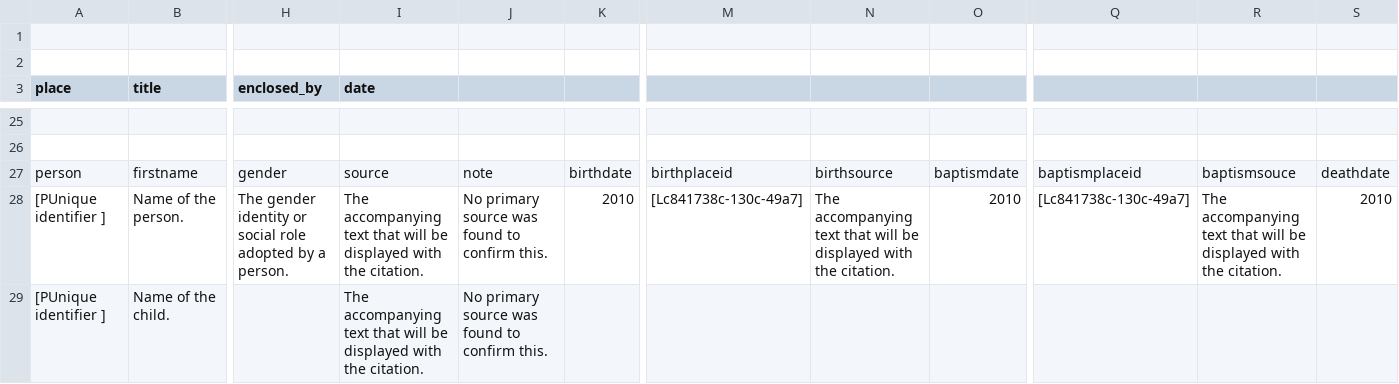
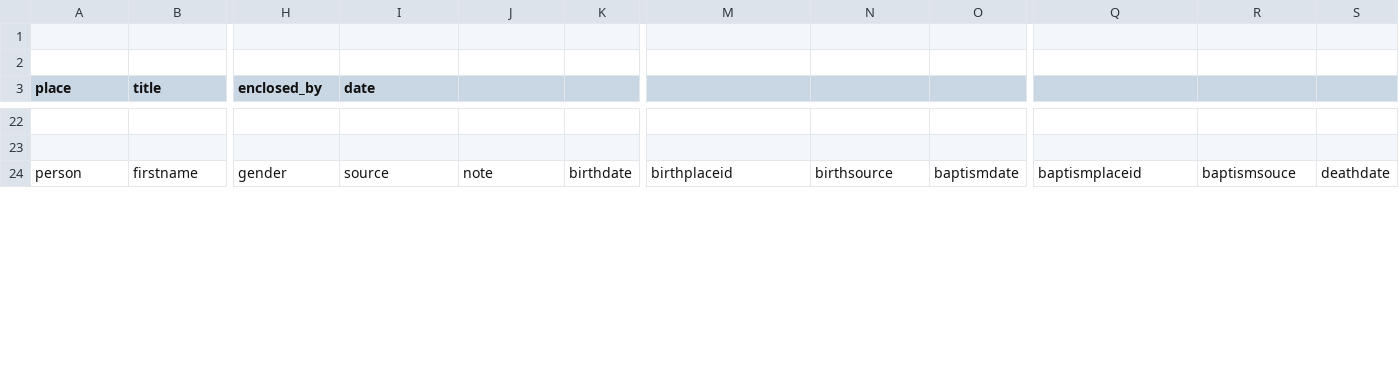
Before and after one commit to historytracers/historytracers, a CSV file: csv/families_en-US.csv, drawn as a sheet; only a part is shown, gaps mark what is left out; removed rows and columns are numbered as before the commit, all else as after; rows hold the shown columns only; the diff covers the shown part only; the diff names each change by its address in the sheet, - before the commit and + after, or states it on an @@ line.

```diff
--- a/csv/families_en-US.csv
+++ b/csv/families_en-US.csv
-row 28: [PUnique identifier ] | Name of the person. | The gender identity or social role adopted by a person. | The accompanying text that will be displayed with the citation. | No primary source was found to confirm this. | 2010 | [Lc841738c-130c-49a7] | The accompanying text that will be displayed with the citation. | 2010 | [Lc841738c-130c-49a7] | The accompanying text that will be displayed with the citation. | 2010
-row 29: [PUnique identifier ] | Name of the child. |  | The accompanying text that will be displayed with the citation. | No primary source was found to confirm this.
```
Also changed, not shown: 5 added rows and 4 removed rows elsewhere in this file, csv/33c83383-b9b5-43ec-987d-68f027f342b2_en-US.csv, csv/33c83383-b9b5-43ec-987d-68f027f342b2_es-ES.csv, 7 other files.
